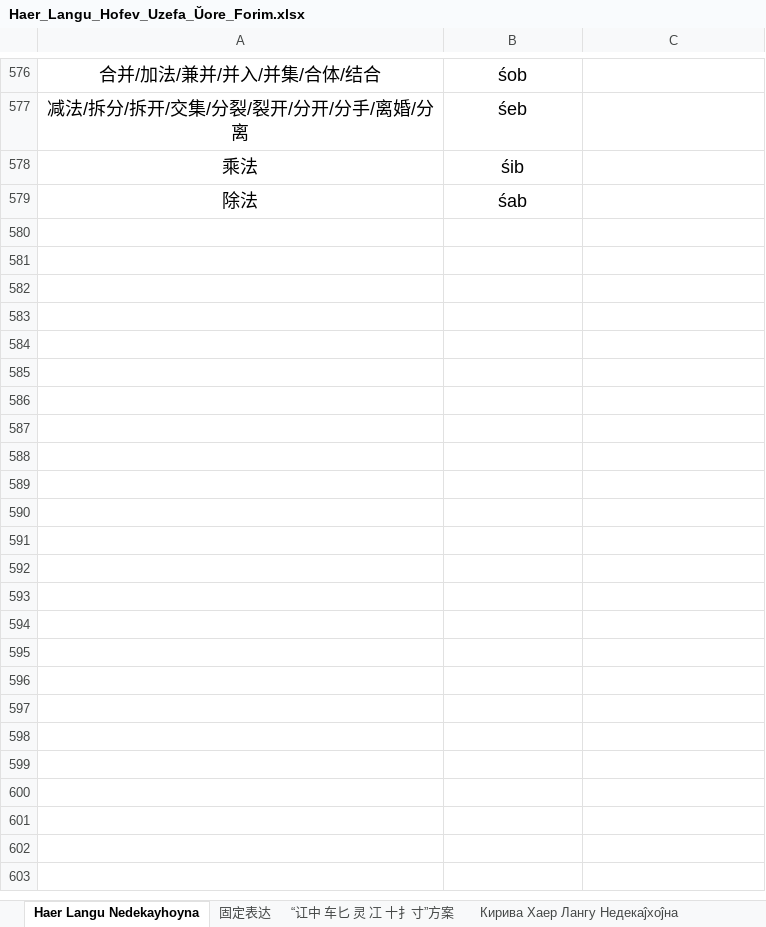
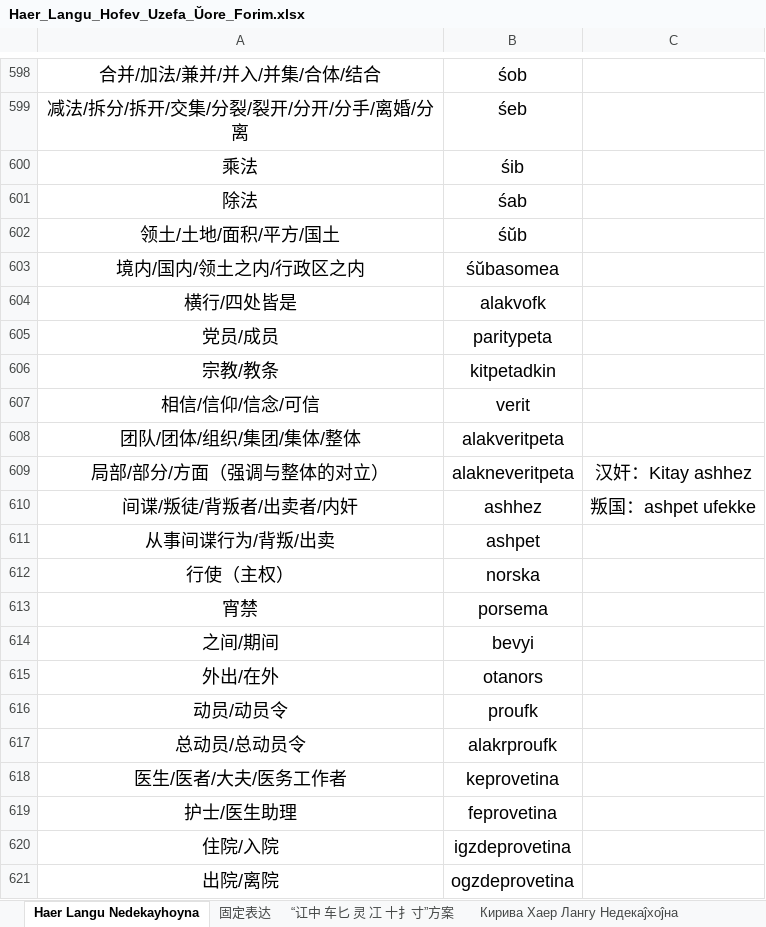
Before and after one commit to hssrgov/hssrgov.github.io, an Excel workbook: Haer_Langu_Hofev_Uzefa_Ŭore_Forim.xlsx, sheet Haer Langu Nedekayhoyna, drawn as a sheet; only a part is shown, gaps mark what is left out; values as stored, in another font and other column widths than the file's, no borders; the diff covers the shown part only; the diff names each change by its address in the sheet, - before the commit and + after, or states it on an @@ line.

```diff
--- a/Haer_Langu_Hofev_Uzefa_Ŭore_Forim.xlsx (sheet Haer Langu Nedekayhoyna)
+++ b/Haer_Langu_Hofev_Uzefa_Ŭore_Forim.xlsx (sheet Haer Langu Nedekayhoyna)
+row 602: 领土/土地/面积/平方/国土 | śŭb
+row 603: 境内/国内/领土之内/行政区之内 | śŭbasomea
+row 604: 横行/四处皆是 | alakvofk
+row 605: 党员/成员 | paritypeta
+row 606: 宗教/教条 | kitpetadkin
+row 607: 相信/信仰/信念/可信 | verit
+row 608: 团队/团体/组织/集团/集体/整体 | alakveritpeta
+row 609: 局部/部分/方面（强调与整体的对立） | alakneveritpeta | 汉奸：Kitay ashhez
+row 610: 间谍/叛徒/背叛者/出卖者/内奸 | ashhez | 叛国：ashpet ufekke
+row 611: 从事间谍行为/背叛/出卖 | ashpet
+row 612: 行使（主权） | norska
+row 613: 宵禁 | porsema
+row 614: 之间/期间 | bevyi
+row 615: 外出/在外 | otanors
+row 616: 动员/动员令 | proufk
+row 617: 总动员/总动员令 | alakrproufk
+row 618: 医生/医者/大夫/医务工作者 | keprovetina
+row 619: 护士/医生助理 | feprovetina
+row 620: 住院/入院 | igzdeprovetina
+row 621: 出院/离院 | ogzdeprovetina
```
Also changed, not shown: 63 added rows, 3 removed rows and 64 edited cells elsewhere in this sheet, sheet 固定表达, 8 other files.
